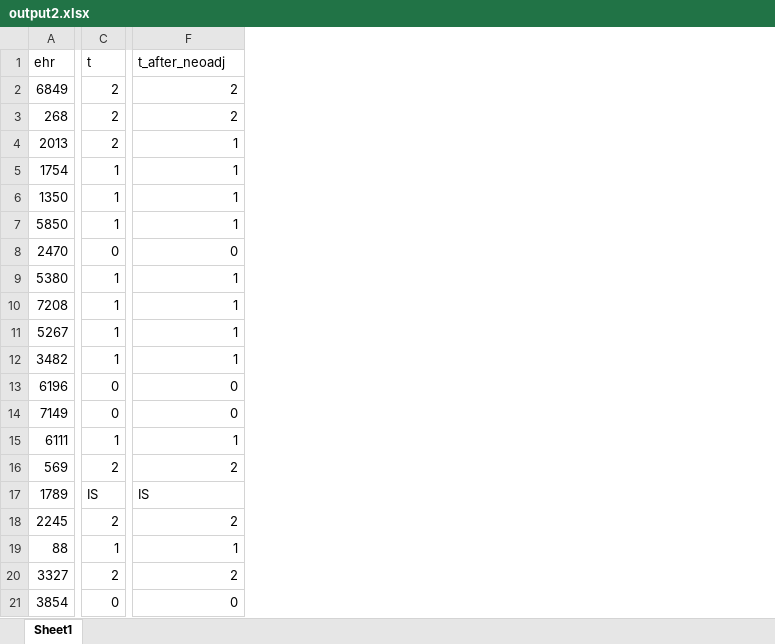
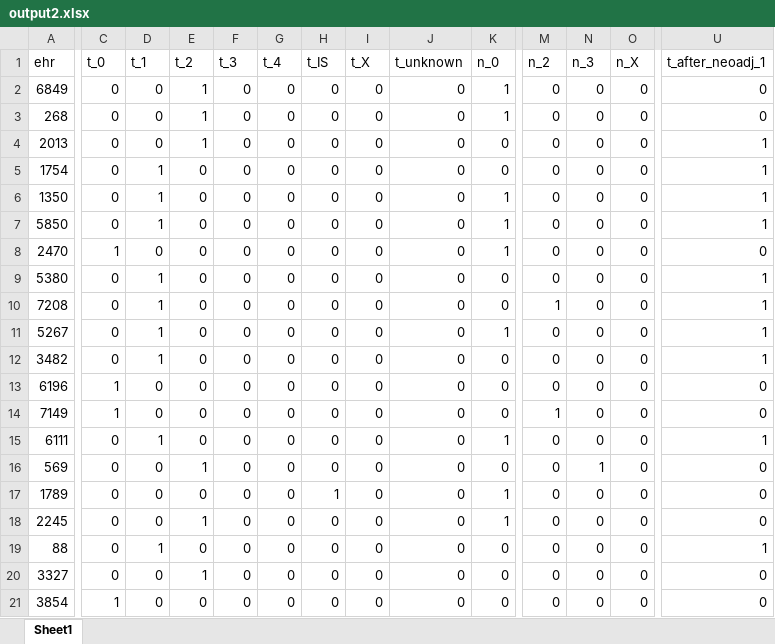
Before and after one commit to GNajeral/Data-Process, an Excel workbook: Second_Assignment/output2.xlsx, sheet Sheet1, drawn as a sheet; only a part is shown, gaps mark what is left out; values as stored, in another font and other column widths than the file's, no cell formats; addresses are those after the commit; the diff covers the shown part only; the diff names each change by its address in the sheet, - before the commit and + after, or states it on an @@ line.

```diff
--- a/Second_Assignment/output2.xlsx (sheet Sheet1)
+++ b/Second_Assignment/output2.xlsx (sheet Sheet1)
+column C (t_0), rows 2-21: 0 | 0 | 0 | 0 | 0 | 0 | 1 | 0 | 0 | 0 | 0 | 1 | 1 | 0 | 0 | 0 | 0 | 0 | 0 | 1
+column E (t_2), rows 2-21: 1 | 1 | 1 | 0 | 0 | 0 | 0 | 0 | 0 | 0 | 0 | 0 | 0 | 0 | 1 | 0 | 1 | 0 | 1 | 0
+column F (t_3), rows 2-21: all 0
+column G (t_4), rows 2-21: all 0
+column H (t_IS), rows 2-21: 0 | 0 | 0 | 0 | 0 | 0 | 0 | 0 | 0 | 0 | 0 | 0 | 0 | 0 | 0 | 1 | 0 | 0 | 0 | 0
+column I (t_X), rows 2-21: all 0
+column J (t_unknown), rows 2-21: all 0
+column K (n_0), rows 2-21: 1 | 1 | 0 | 0 | 1 | 1 | 1 | 0 | 0 | 1 | 0 | 0 | 0 | 1 | 0 | 1 | 1 | 0 | 0 | 0
+column M (n_2), rows 2-21: 0 | 0 | 0 | 0 | 0 | 0 | 0 | 0 | 1 | 0 | 0 | 0 | 1 | 0 | 0 | 0 | 0 | 0 | 0 | 0
+column N (n_3), rows 2-21: 0 | 0 | 0 | 0 | 0 | 0 | 0 | 0 | 0 | 0 | 0 | 0 | 0 | 0 | 1 | 0 | 0 | 0 | 0 | 0
+column O (n_X), rows 2-21: all 0
-D1: t
+D1: t_1
-U1: t_after_neoadj
+U1: t_after_neoadj_1
-D2:D4 (t_1): 2
+D2:D4 (t_1): 0
-U2:U3 (t_after_neoadj_1): 2
+U2:U3 (t_after_neoadj_1): 0
-D16 (t_1): 2
+D16 (t_1): 0
-U16 (t_after_neoadj_1): 2
+U16 (t_after_neoadj_1): 0
-D17 (t_1): IS
+D17 (t_1): 0
-U17 (t_after_neoadj_1): IS
+U17 (t_after_neoadj_1): 0
-D18 (t_1): 2
+D18 (t_1): 0
-U18 (t_after_neoadj_1): 2
+U18 (t_after_neoadj_1): 0
-D20 (t_1): 2
+D20 (t_1): 0
-U20 (t_after_neoadj_1): 2
+U20 (t_after_neoadj_1): 0
```
Also changed, not shown: 17 added columns and 258 edited cells elsewhere in this sheet, cell formats, Second_Assignment/output1.xlsx, Second_Assignment/output_def.xlsx, 1 other file.
